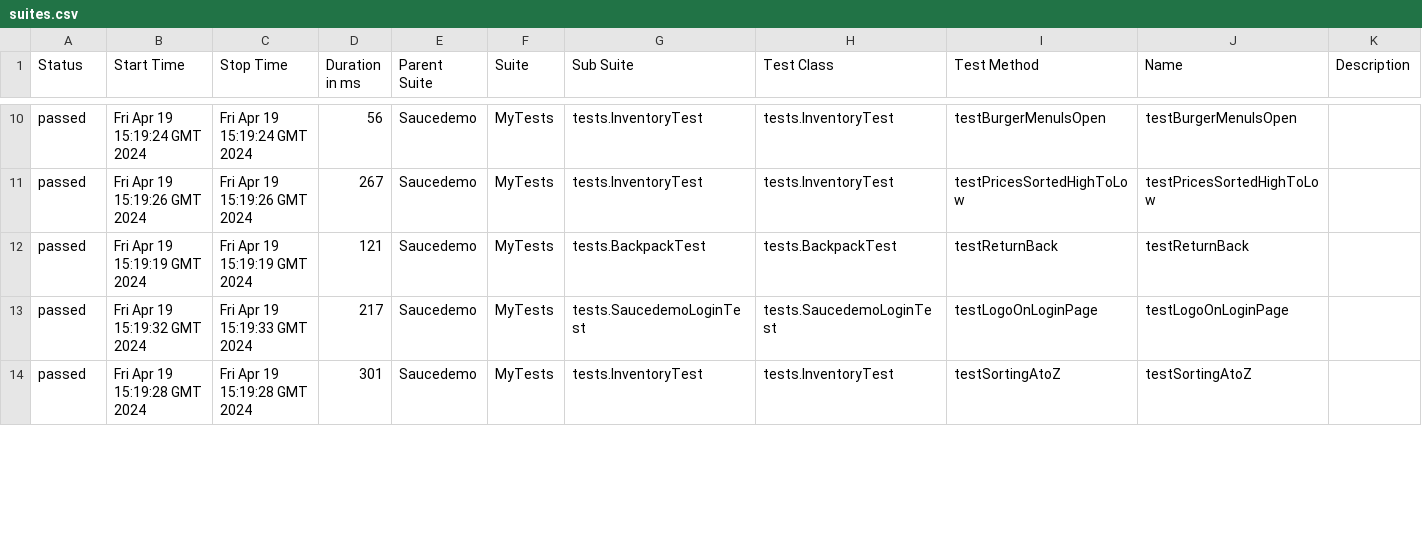
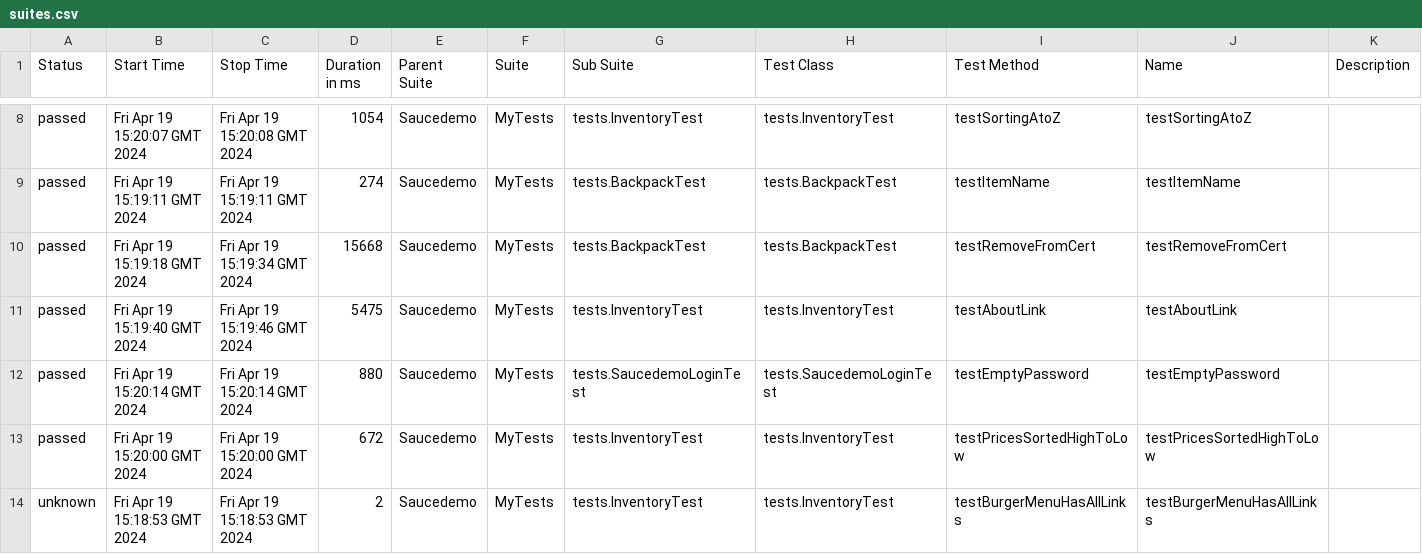
Before and after one commit to Ksu0007/Saucedemo, a CSV file: 39/data/suites.csv, drawn as a sheet; only a part is shown, gaps mark what is left out; the diff covers the shown part only.

```diff
--- a/39/data/suites.csv
+++ b/39/data/suites.csv
@@ -10,5 +8,7 @@
-"passed","Fri Apr 19 15:19:24 GMT 2024","Fri Apr 19 15:19:24 GMT 2024","56","Saucedemo","MyTests","tests.InventoryTest","tests.InventoryTest","testBurgerMenuIsOpen","testBurgerMenuIsOpen",""
-"passed","Fri Apr 19 15:19:26 GMT 2024","Fri Apr 19 15:19:26 GMT 2024","267","Saucedemo","MyTests","tests.InventoryTest","tests.InventoryTest","testPricesSortedHighToLow","testPricesSortedHighToLow",""
-"passed","Fri Apr 19 15:19:19 GMT 2024","Fri Apr 19 15:19:19 GMT 2024","121","Saucedemo","MyTests","tests.BackpackTest","tests.BackpackTest","testReturnBack","testReturnBack",""
-"passed","Fri Apr 19 15:19:32 GMT 2024","Fri Apr 19 15:19:33 GMT 2024","217","Saucedemo","MyTests","tests.SaucedemoLoginTest","tests.SaucedemoLoginTest","testLogoOnLoginPage","testLogoOnLoginPage",""
-"passed","Fri Apr 19 15:19:28 GMT 2024","Fri Apr 19 15:19:28 GMT 2024","301","Saucedemo","MyTests","tests.InventoryTest","tests.InventoryTest","testSortingAtoZ","testSortingAtoZ",""
+"passed","Fri Apr 19 15:20:07 GMT 2024","Fri Apr 19 15:20:08 GMT 2024","1054","Saucedemo","MyTests","tests.InventoryTest","tests.InventoryTest","testSortingAtoZ","testSortingAtoZ",""
+"passed","Fri Apr 19 15:19:11 GMT 2024","Fri Apr 19 15:19:11 GMT 2024","274","Saucedemo","MyTests","tests.BackpackTest","tests.BackpackTest","testItemName","testItemName",""
+"passed","Fri Apr 19 15:19:18 GMT 2024","Fri Apr 19 15:19:34 GMT 2024","15668","Saucedemo","MyTests","tests.BackpackTest","tests.BackpackTest","testRemoveFromCert","testRemoveFromCert",""
+"passed","Fri Apr 19 15:19:40 GMT 2024","Fri Apr 19 15:19:46 GMT 2024","5475","Saucedemo","MyTests","tests.InventoryTest","tests.InventoryTest","testAboutLink","testAboutLink",""
+"passed","Fri Apr 19 15:20:14 GMT 2024","Fri Apr 19 15:20:14 GMT 2024","880","Saucedemo","MyTests","tests.SaucedemoLoginTest","tests.SaucedemoLoginTest","testEmptyPassword","testEmptyPassword",""
+"passed","Fri Apr 19 15:20:00 GMT 2024","Fri Apr 19 15:20:00 GMT 2024","672","Saucedemo","MyTests","tests.InventoryTest","tests.InventoryTest","testPricesSortedHighToLow","testPricesSortedHighToLow",""
+"unknown","Fri Apr 19 15:18:53 GMT 2024","Fri Apr 19 15:18:53 GMT 2024","2","Saucedemo","MyTests","tests.InventoryTest","tests.InventoryTest","testBurgerMenuHasAllLinks","testBurgerMenuHasAllLinks",""
```
Also changed, not shown: 1 added row, 3 removed rows and 58 edited cells elsewhere in this file, 56 other files.
